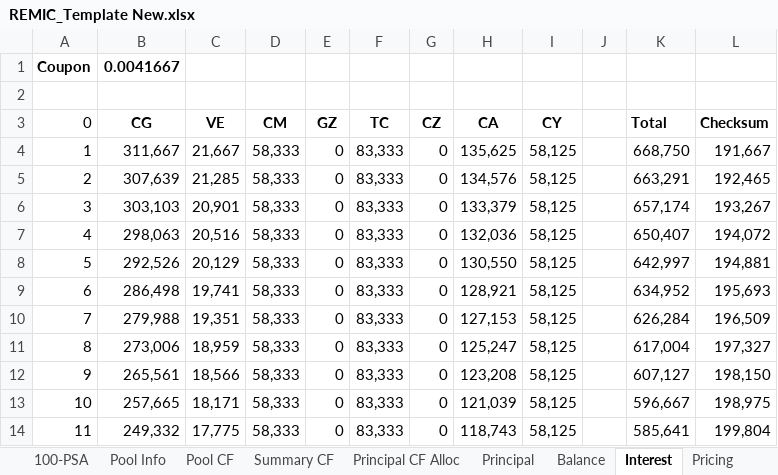
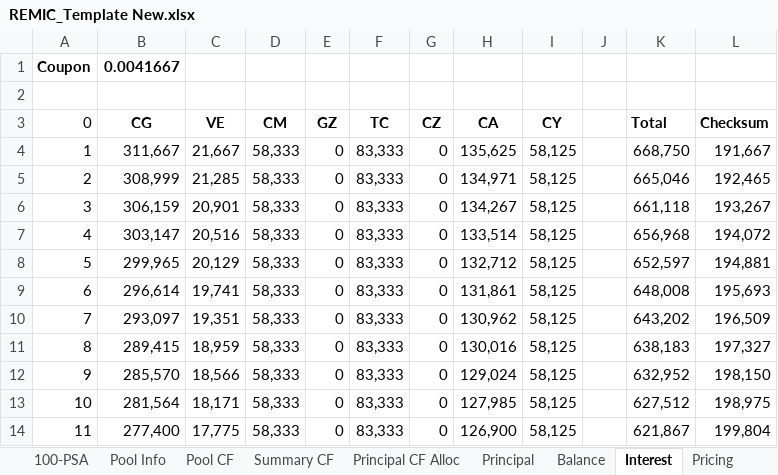
Before and after one commit to amritprasad/MFE_ABS, an Excel workbook: REMIC_Template New.xlsx, sheet Interest, drawn as a sheet; only a part is shown; values as stored, in another font and other column widths than the file's, no borders; charts and pictures not drawn; the diff covers the shown part only; the diff names each change by its address in the sheet, - before the commit and + after, or states it on an @@ line.

```diff
--- a/REMIC_Template New.xlsx (sheet Interest)
+++ b/REMIC_Template New.xlsx (sheet Interest)
-B5 (CG): 307,639
+B5 (CG): 308,999
-H5 (CA): 134,576
+H5 (CA): 134,971
-K5 (Total): 663,291
+K5 (Total): 665,046
-B6 (CG): 303,103
+B6 (CG): 306,159
-H6 (CA): 133,379
+H6 (CA): 134,267
-K6 (Total): 657,174
+K6 (Total): 661,118
-B7 (CG): 298,063
+B7 (CG): 303,147
-H7 (CA): 132,036
+H7 (CA): 133,514
-K7 (Total): 650,407
+K7 (Total): 656,968
-B8 (CG): 292,526
+B8 (CG): 299,965
-H8 (CA): 130,550
+H8 (CA): 132,712
-K8 (Total): 642,997
+K8 (Total): 652,597
-B9 (CG): 286,498
+B9 (CG): 296,614
-H9 (CA): 128,921
+H9 (CA): 131,861
-K9 (Total): 634,952
+K9 (Total): 648,008
-B10 (CG): 279,988
+B10 (CG): 293,097
-H10 (CA): 127,153
+H10 (CA): 130,962
-K10 (Total): 626,284
+K10 (Total): 643,202
-B11 (CG): 273,006
+B11 (CG): 289,415
-H11 (CA): 125,247
+H11 (CA): 130,016
-K11 (Total): 617,004
+K11 (Total): 638,183
-B12 (CG): 265,561
+B12 (CG): 285,570
-H12 (CA): 123,208
+H12 (CA): 129,024
-K12 (Total): 607,127
+K12 (Total): 632,952
-B13 (CG): 257,665
+B13 (CG): 281,564
-H13 (CA): 121,039
+H13 (CA): 127,985
-K13 (Total): 596,667
+K13 (Total): 627,512
-B14 (CG): 249,332
+B14 (CG): 277,400
-H14 (CA): 118,743
+H14 (CA): 126,900
-K14 (Total): 585,641
+K14 (Total): 621,867
```
Also changed, not shown: 992 edited cells elsewhere in this sheet, sheet Principal CF Alloc, sheet Pool CF, sheet Balance, sheet Summary CF, sheet Principal, sheet Pricing, charts or pictures, 4 other files.
